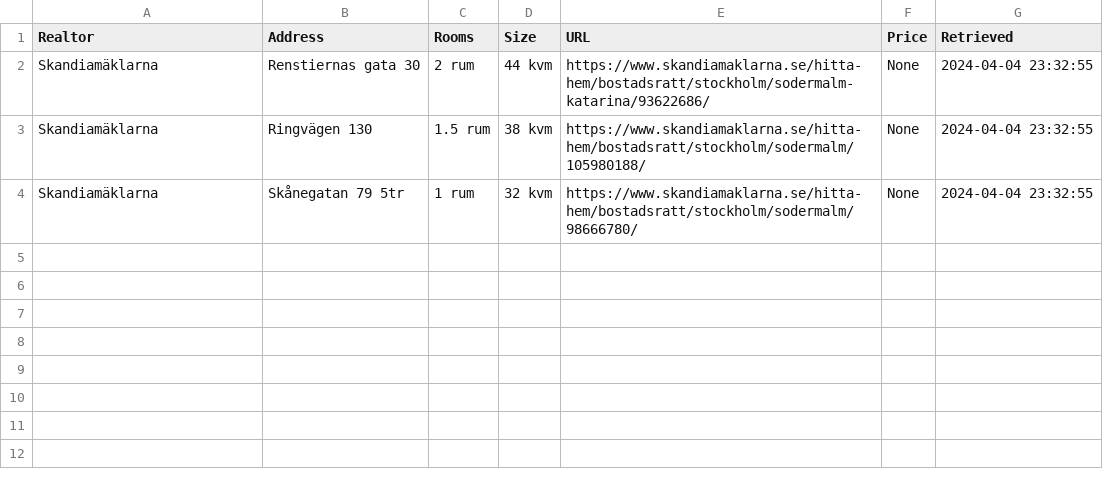
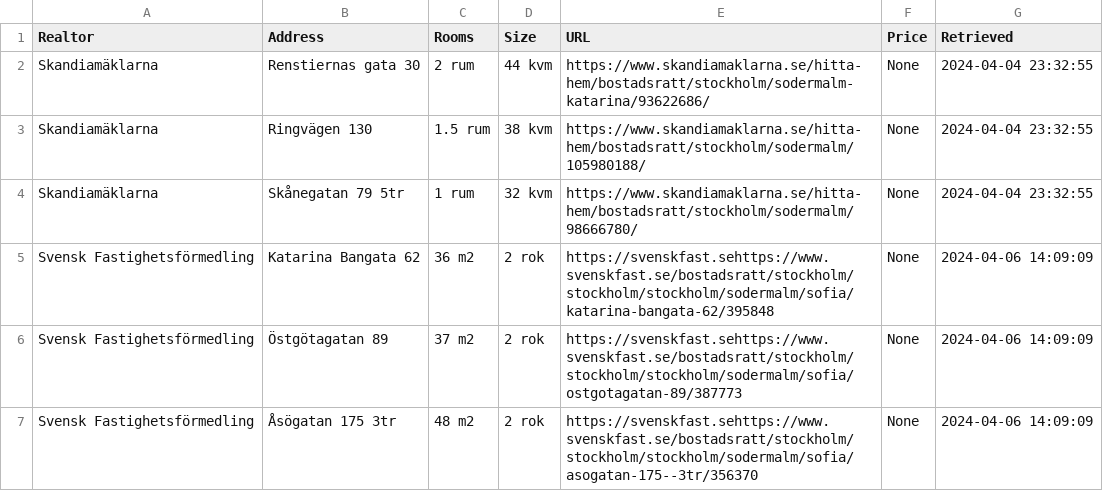
Before and after one commit to viktorvol/app-artments, a CSV file: apartments.csv, drawn as a sheet.

Commit message:
Updated apartments data

```diff
--- a/apartments.csv
+++ b/apartments.csv
@@ -4 +4,4 @@ Skandiamäklarna,Ringvägen 130,1.5 rum,38 kvm,https://www.skandiamaklarna.se/hi
 Skandiamäklarna,Skånegatan 79 5tr,1 rum,32 kvm,https://www.skandiamaklarna.se/hitta-hem/bostadsratt/stockholm/sodermalm/98666780/,None,2024-04-04 23:32:55
+Svensk Fastighetsförmedling,Katarina Bangata 62,36 m2,2 rok,https://svenskfast.sehttps://www.svenskfast.se/bostadsratt/stockholm/stockholm/stockholm/sodermalm/sofia/katarina-bangata-62/395848,None,2024-04-06 14:09:09
+Svensk Fastighetsförmedling,Östgötagatan 89,37 m2,2 rok,https://svenskfast.sehttps://www.svenskfast.se/bostadsratt/stockholm/stockholm/stockholm/sodermalm/sofia/ostgotagatan-89/387773,None,2024-04-06 14:09:09
+Svensk Fastighetsförmedling,Åsögatan 175 3tr,48 m2,2 rok,https://svenskfast.sehttps://www.svenskfast.se/bostadsratt/stockholm/stockholm/stockholm/sodermalm/sofia/asogatan-175--3tr/356370,None,2024-04-06 14:09:09
```
